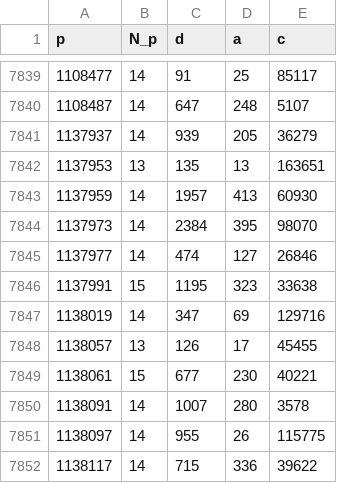
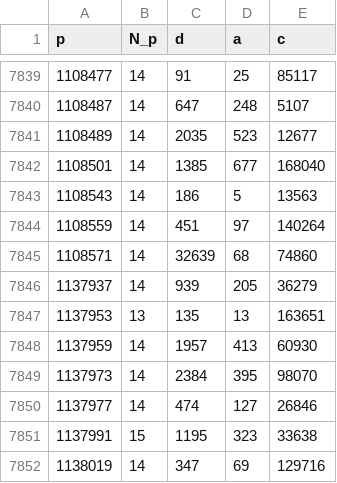
Before and after one commit to rojas-mathcs/winomials, a TSV file: maxima.tsv, drawn as a sheet; only a part is shown, gaps mark what is left out; the shorter side is filled out with more unchanged rows; the diff names each change by its address in the sheet, - before the commit and + after, or states it on an @@ line.

```diff
--- a/maxima.tsv
+++ b/maxima.tsv
+row 7841: 1108489 | 14 | 2035 | 523 | 12677
+row 7842: 1108501 | 14 | 1385 | 677 | 168040
+row 7843: 1108543 | 14 | 186 | 5 | 13563
+row 7844: 1108559 | 14 | 451 | 97 | 140264
+row 7845: 1108571 | 14 | 32639 | 68 | 74860
```
Also changed, not shown: 2 other files.
